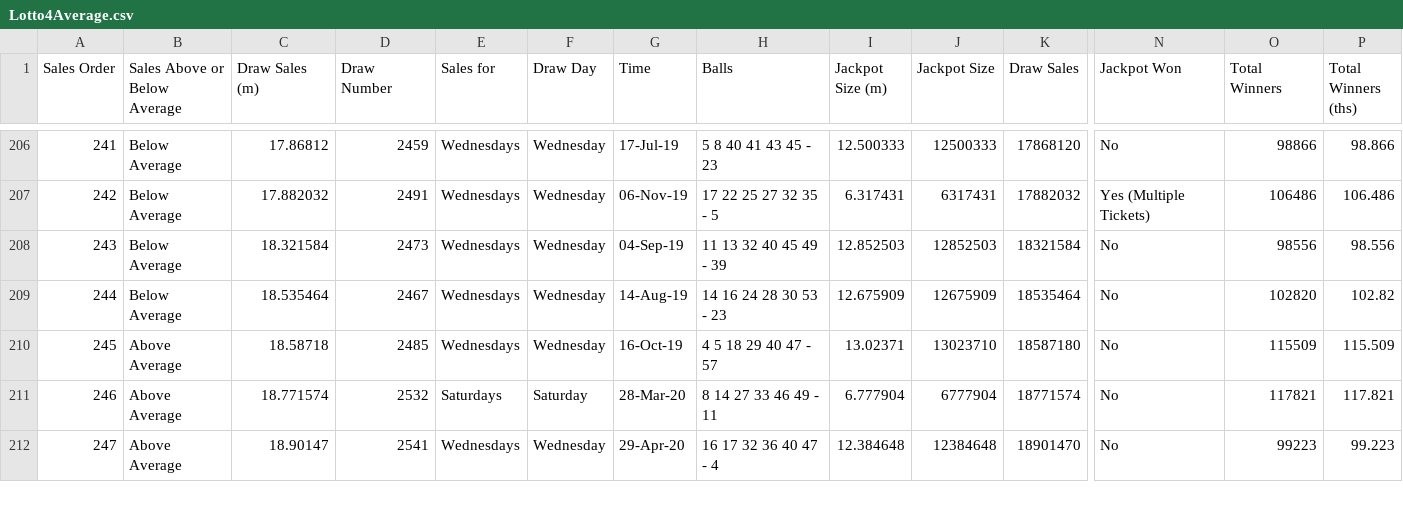
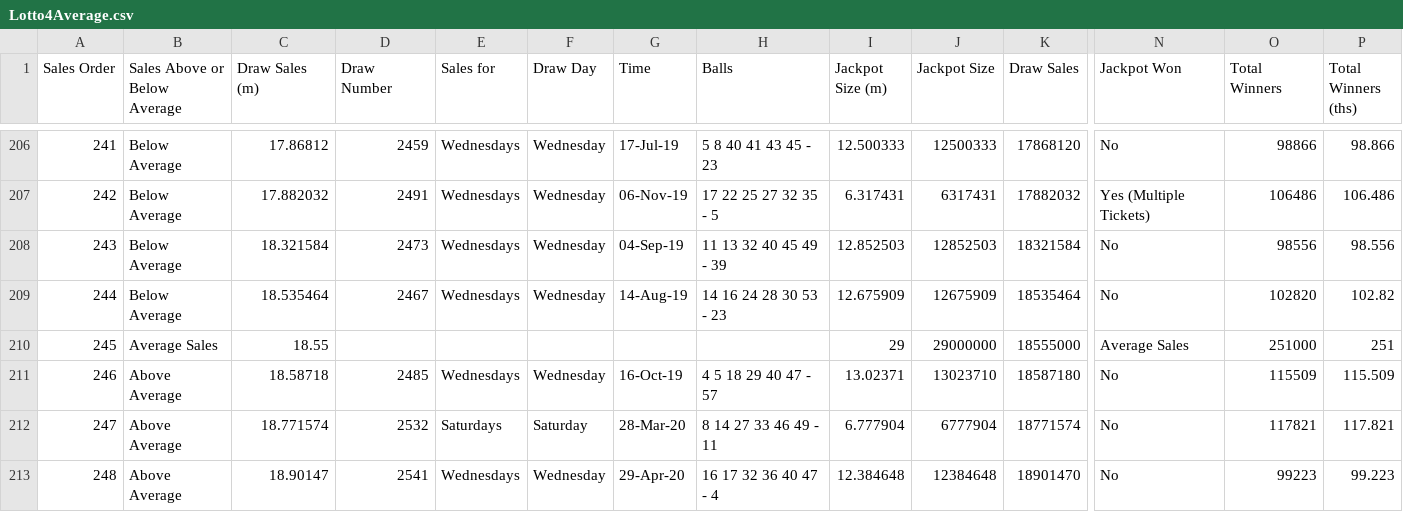
Before and after one commit to chalKlin/DataVis-proj-data, a CSV file: Lotto4Average.csv, drawn as a sheet; only a part is shown, gaps mark what is left out; addresses are those after the commit; rows hold the shown columns only; the diff names each change by its address in the sheet, - before the commit and + after, or states it on an @@ line.

Commit message:
Data Sheet Updates

```diff
--- a/Lotto4Average.csv
+++ b/Lotto4Average.csv
+row 210: 245 | Average Sales | 18.55 |  |  |  |  |  | 29 | 29000000 | 18555000 | Average Sales | 251000 | 251
@@ column A (Sales Order) renumbered from row 211 down @@
```
